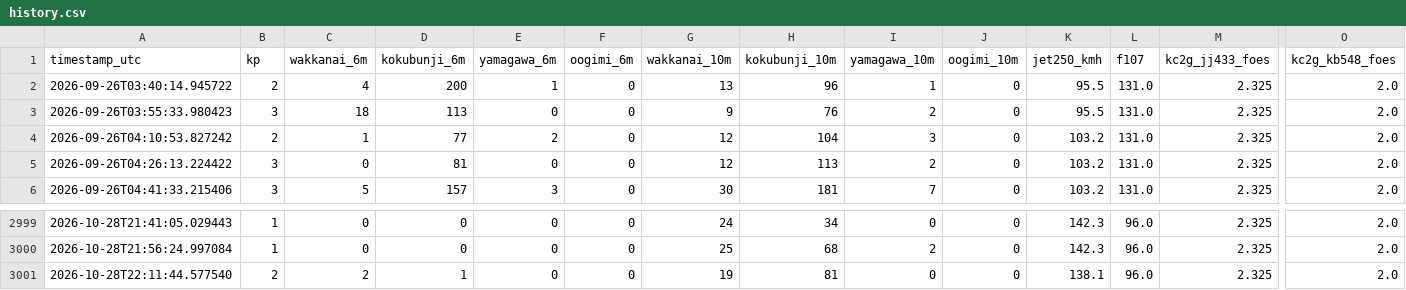
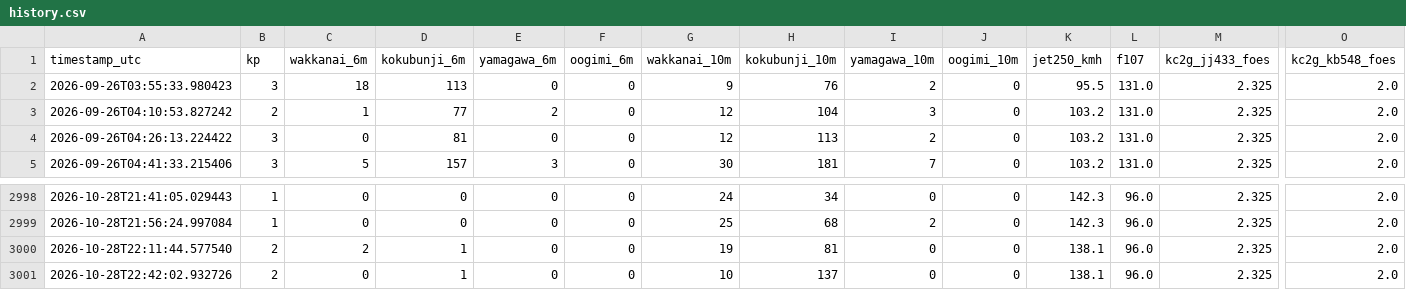
Before and after one commit to momoneko-art/es-forecast, a CSV file: history.csv, drawn as a sheet; only a part is shown, gaps mark what is left out; removed rows and columns are numbered as before the commit, all else as after; rows hold the shown columns only; the diff names each change by its address in the sheet, - before the commit and + after, or states it on an @@ line.

Commit message:
Update history.csv (local agent) [skip ci]

```diff
--- a/history.csv
+++ b/history.csv
-row 2: 2026-09-26T03:40:14.945722 | 2 | 4 | 200 | 1 | 0 | 13 | 96 | 1 | 0 | 95.5 | 131.0 | 2.325 | 2.0
+row 3001: 2026-10-28T22:42:02.932726 | 2 | 0 | 1 | 0 | 0 | 10 | 137 | 0 | 0 | 138.1 | 96.0 | 2.325 | 2.0
```
